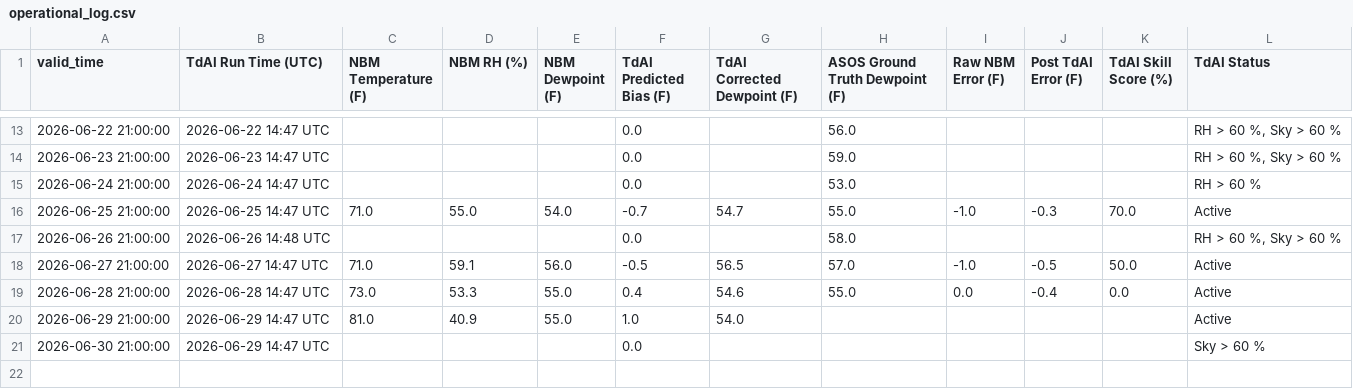
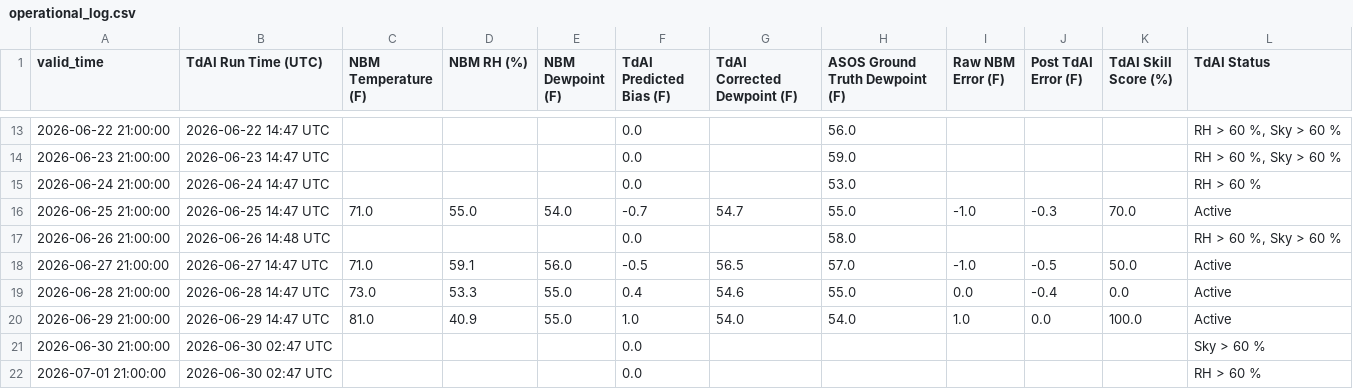
Before and after one commit to sean838432/TdAI, a CSV file: operational_log.csv, drawn as a sheet; only a part is shown, gaps mark what is left out.

```diff
--- a/operational_log.csv
+++ b/operational_log.csv
@@ -19,3 +19,4 @@ valid_time,TdAI Run Time (UTC),NBM Temperature (F),NBM RH (%),NBM Dewpoint (F),T
 2026-06-28 21:00:00,2026-06-28 14:47 UTC,73.0,53.3,55.0,0.4,54.6,55.0,0.0,-0.4,0.0,Active
-2026-06-29 21:00:00,2026-06-29 14:47 UTC,81.0,40.9,55.0,1.0,54.0,,,,,Active
-2026-06-30 21:00:00,2026-06-29 14:47 UTC,,,,0.0,,,,,,Sky > 60 %
+2026-06-29 21:00:00,2026-06-29 14:47 UTC,81.0,40.9,55.0,1.0,54.0,54.0,1.0,0.0,100.0,Active
+2026-06-30 21:00:00,2026-06-30 02:47 UTC,,,,0.0,,,,,,Sky > 60 %
+2026-07-01 21:00:00,2026-06-30 02:47 UTC,,,,0.0,,,,,,RH > 60 %
```
